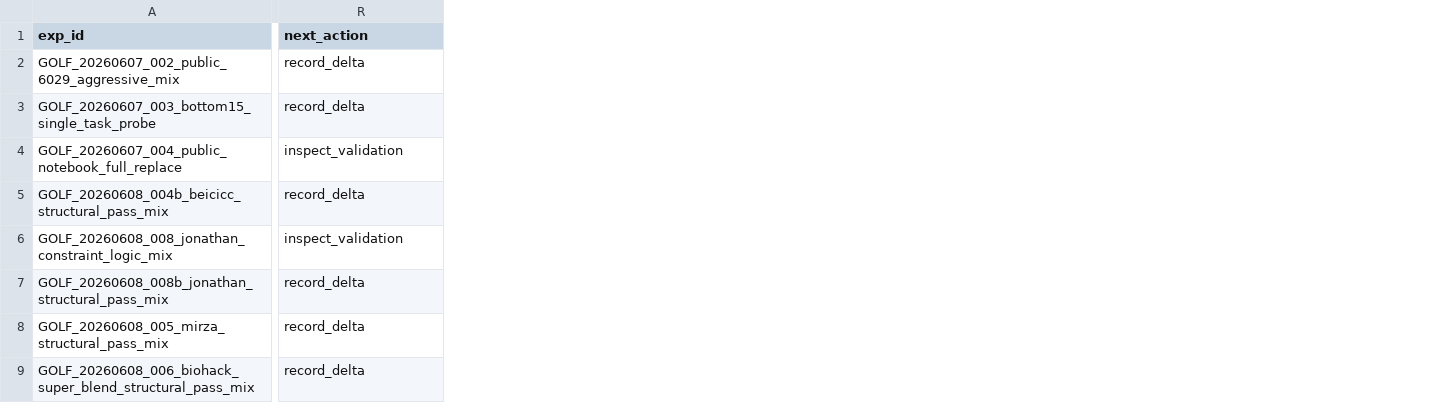
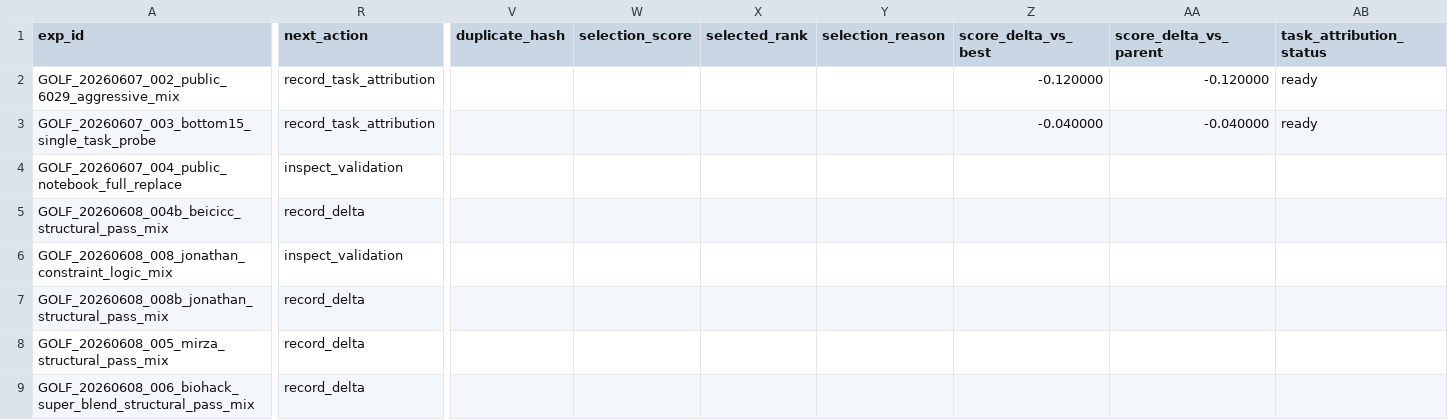
Before and after one commit to whzy3185/kagglegolf, a CSV file: experiments/submission_queue.csv, drawn as a sheet; only a part is shown, gaps mark what is left out; the diff names each change by its address in the sheet, - before the commit and + after, or states it on an @@ line.

Commit message:
fix: preserve submission queue schema while polling results

```diff
--- a/experiments/submission_queue.csv
+++ b/experiments/submission_queue.csv
+column V (duplicate_hash), empty
+column W (selection_score), empty
+column X (selected_rank), empty
+column Y (selection_reason), empty
+column Z (score_delta_vs_best), rows 2-3: -0.120000 | -0.040000
+column AA (score_delta_vs_parent), rows 2-3: -0.120000 | -0.040000
+column AB (task_attribution_status), rows 2-3: ready | ready
-R2:R3 (next_action): record_delta
+R2:R3 (next_action): record_task_attribution
```
Also changed, not shown: 9 other files.
